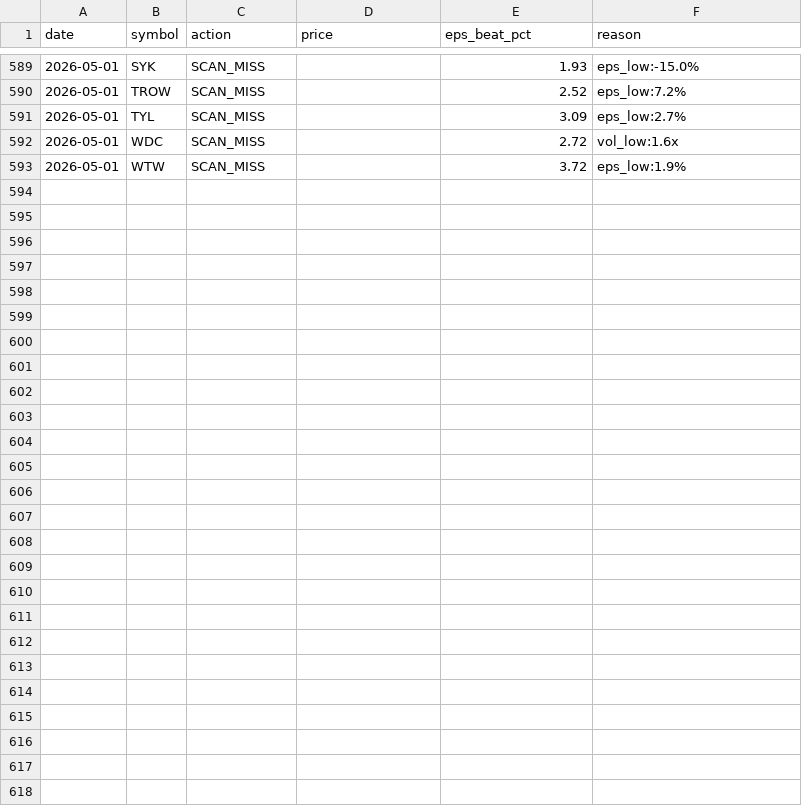
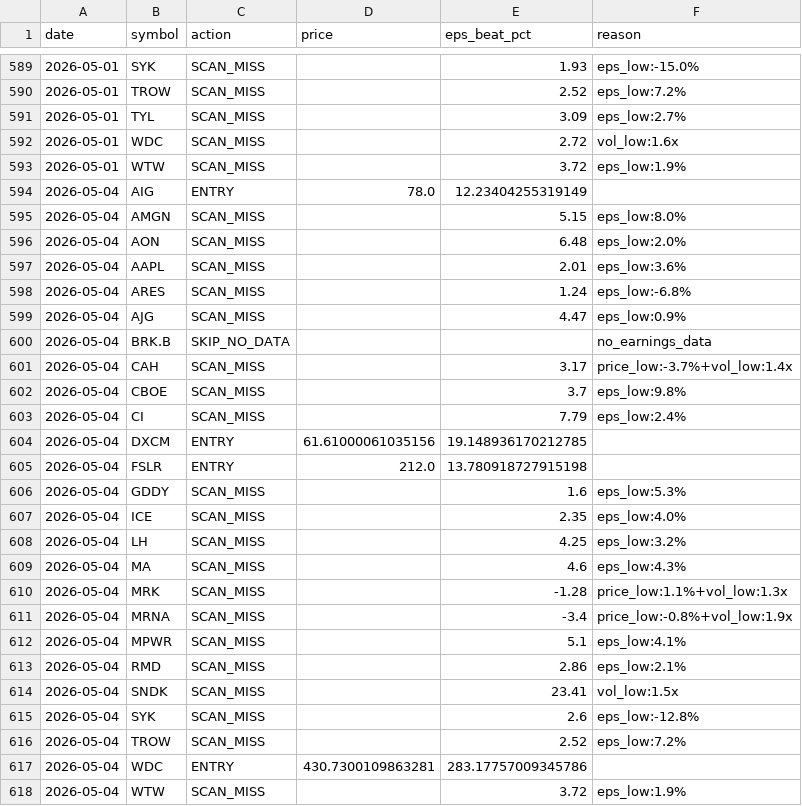
Before and after one commit to ricky8806-git/Earning_Strategy, a CSV file: pead_strategy/trades_log.csv, drawn as a sheet; only a part is shown, gaps mark what is left out; the diff names each change by its address in the sheet, - before the commit and + after, or states it on an @@ line.

Commit message:
chore: state update 2026-05-04 [skip ci]

```diff
--- a/pead_strategy/trades_log.csv
+++ b/pead_strategy/trades_log.csv
+row 594: 2026-05-04 | AIG | ENTRY | 78.0 | 12.23404255319149
+row 595: 2026-05-04 | AMGN | SCAN_MISS |  | 5.15 | eps_low:8.0%
+row 596: 2026-05-04 | AON | SCAN_MISS |  | 6.48 | eps_low:2.0%
+row 597: 2026-05-04 | AAPL | SCAN_MISS |  | 2.01 | eps_low:3.6%
+row 598: 2026-05-04 | ARES | SCAN_MISS |  | 1.24 | eps_low:-6.8%
+row 599: 2026-05-04 | AJG | SCAN_MISS |  | 4.47 | eps_low:0.9%
+row 600: 2026-05-04 | BRK.B | SKIP_NO_DATA |  |  | no_earnings_data
+row 601: 2026-05-04 | CAH | SCAN_MISS |  | 3.17 | price_low:-3.7%+vol_low:1.4x
+row 602: 2026-05-04 | CBOE | SCAN_MISS |  | 3.7 | eps_low:9.8%
+row 603: 2026-05-04 | CI | SCAN_MISS |  | 7.79 | eps_low:2.4%
+row 604: 2026-05-04 | DXCM | ENTRY | 61.61000061035156 | 19.148936170212785
+row 605: 2026-05-04 | FSLR | ENTRY | 212.0 | 13.780918727915198
+row 606: 2026-05-04 | GDDY | SCAN_MISS |  | 1.6 | eps_low:5.3%
+row 607: 2026-05-04 | ICE | SCAN_MISS |  | 2.35 | eps_low:4.0%
+row 608: 2026-05-04 | LH | SCAN_MISS |  | 4.25 | eps_low:3.2%
+row 609: 2026-05-04 | MA | SCAN_MISS |  | 4.6 | eps_low:4.3%
+row 610: 2026-05-04 | MRK | SCAN_MISS |  | -1.28 | price_low:1.1%+vol_low:1.3x
+row 611: 2026-05-04 | MRNA | SCAN_MISS |  | -3.4 | price_low:-0.8%+vol_low:1.9x
+row 612: 2026-05-04 | MPWR | SCAN_MISS |  | 5.1 | eps_low:4.1%
+row 613: 2026-05-04 | RMD | SCAN_MISS |  | 2.86 | eps_low:2.1%
+row 614: 2026-05-04 | SNDK | SCAN_MISS |  | 23.41 | vol_low:1.5x
+row 615: 2026-05-04 | SYK | SCAN_MISS |  | 2.6 | eps_low:-12.8%
+row 616: 2026-05-04 | TROW | SCAN_MISS |  | 2.52 | eps_low:7.2%
+row 617: 2026-05-04 | WDC | ENTRY | 430.7300109863281 | 283.17757009345786
+row 618: 2026-05-04 | WTW | SCAN_MISS |  | 3.72 | eps_low:1.9%
```
Also changed, not shown: 1 other file.
